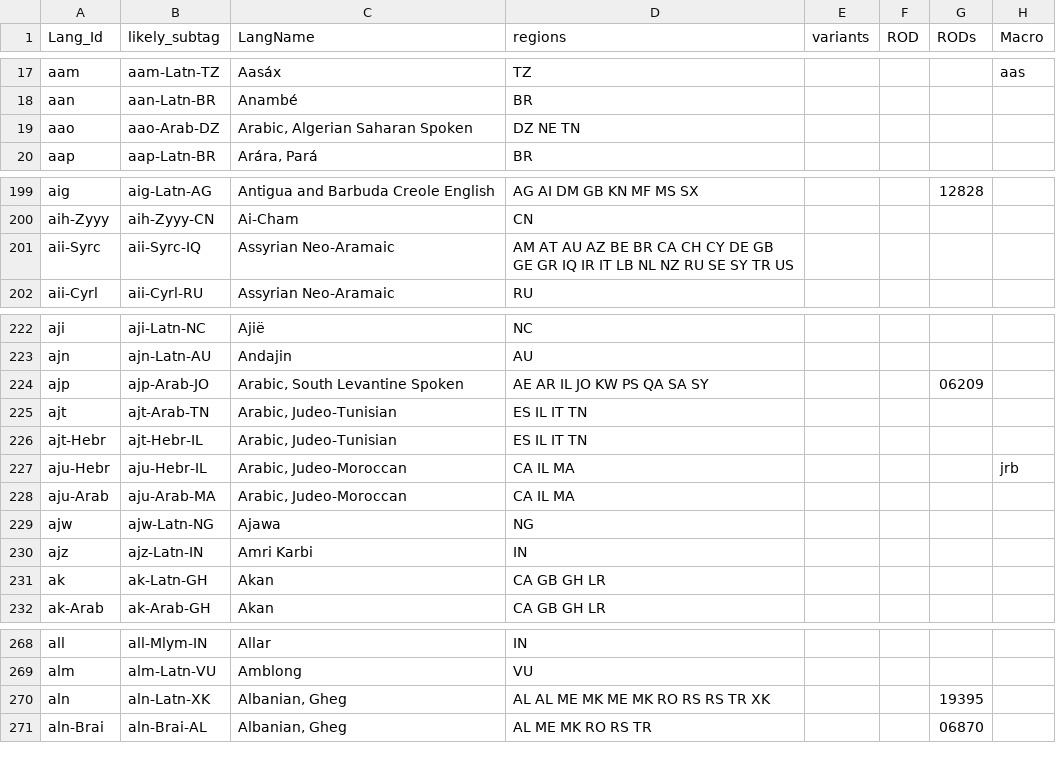
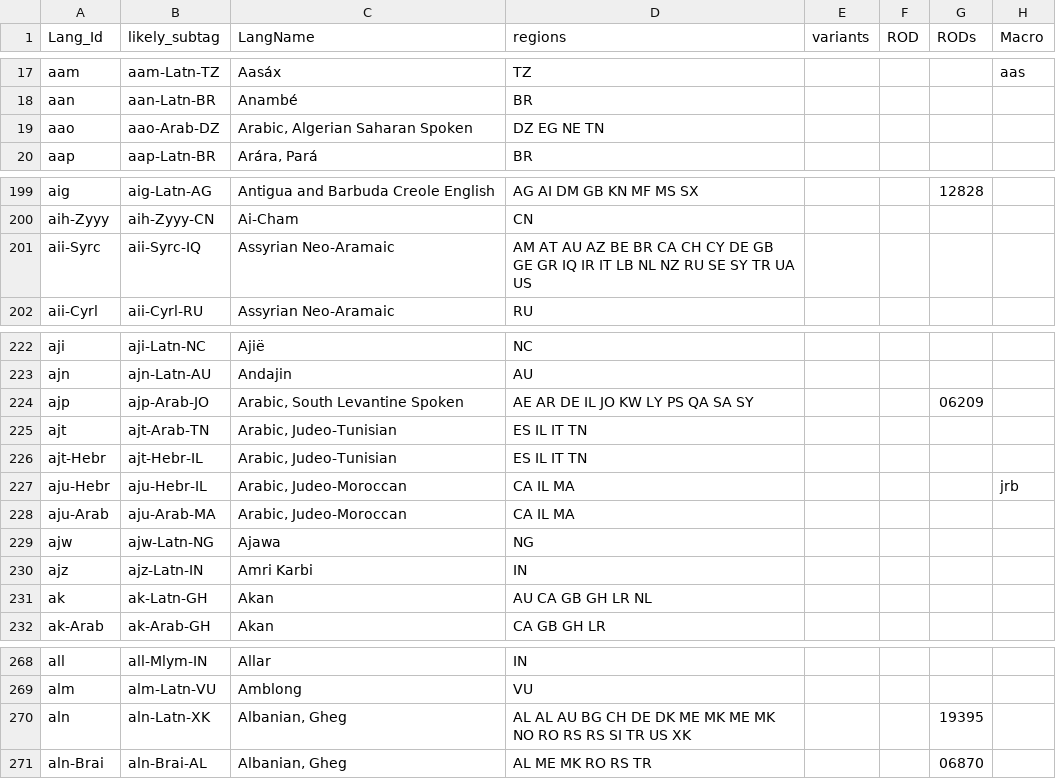
Before and after one commit to silnrsi/langtags, a CSV file: source/langtags.csv, drawn as a sheet; only a part is shown, gaps mark what is left out; the diff covers the shown part only; the diff names each change by its address in the sheet, - before the commit and + after, or states it on an @@ line.

Commit message:
Get build and tests passing (Mostly, still some missing regions)

```diff
--- a/source/langtags.csv
+++ b/source/langtags.csv
-D19 (regions): DZ NE TN
+D19 (regions): DZ EG NE TN
-D201 (regions): …SY TR US
+D201 (regions): …SY TR UA US
-D224 (regions): AE AR IL JO KW PS QA SA SY
+D224 (regions): AE AR DE IL JO KW LY PS QA SA SY
-D231 (regions): CA GB GH LR
+D231 (regions): AU CA GB GH LR NL
-D270 (regions): AL AL ME MK ME MK RO RS RS TR XK
+D270 (regions): AL AL AU BG CH DE DK ME MK ME MK NO RO RS RS SI TR US XK
```
Also changed, not shown: 4 added rows and 26 edited cells elsewhere in this file, 4 other files.
